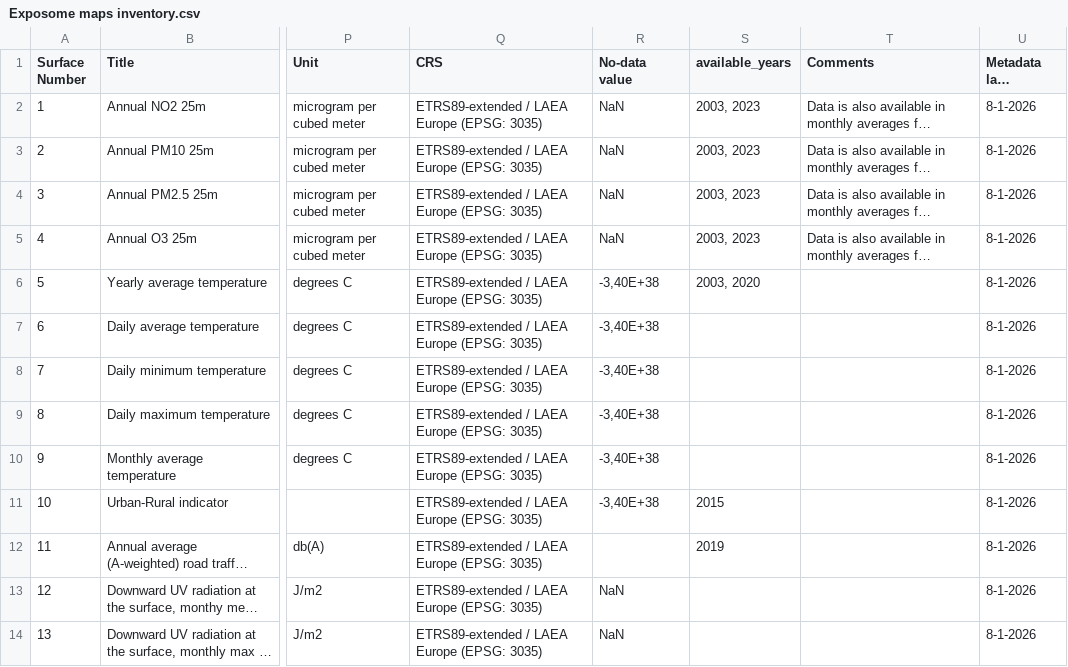
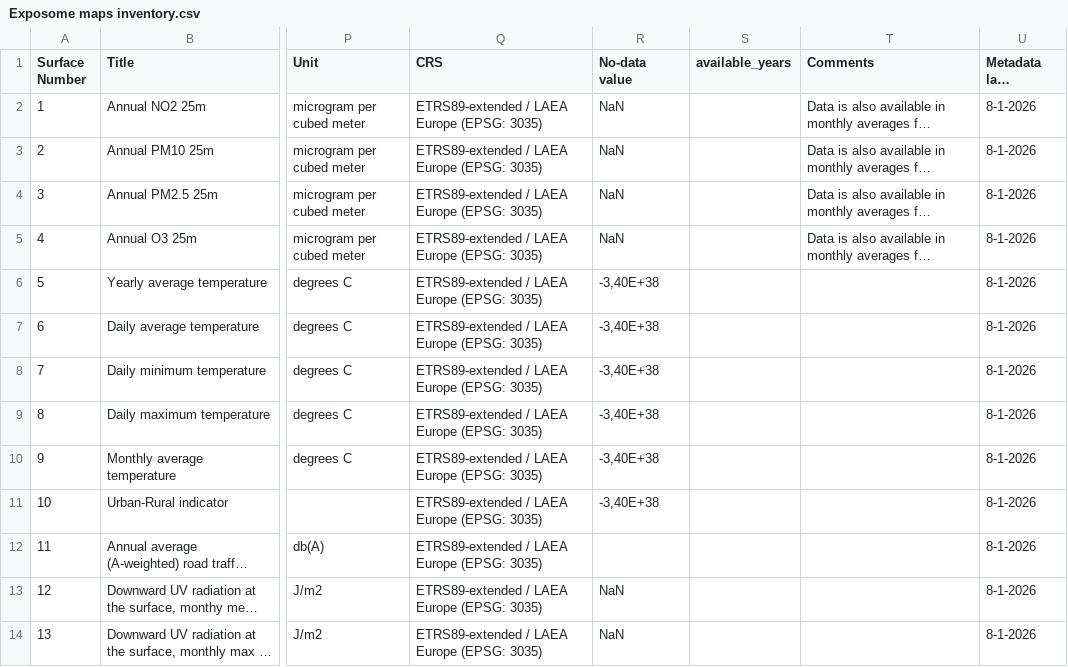
Before and after one commit to UtrechtUniversity/Exposome-Map-Documents, a CSV file: Exposome_maps_inventory/Exposome maps inventory.csv, drawn as a sheet; only a part is shown, gaps mark what is left out; long unchanged cells end in …; the diff covers the shown part only; the diff names each change by its address in the sheet, - before the commit and + after, or states it on an @@ line.

```diff
--- a/Exposome_maps_inventory/Exposome maps inventory.csv
+++ b/Exposome_maps_inventory/Exposome maps inventory.csv
-S2:S5 (available_years): 2003, 2023
+S2:S5 (available_years): (empty)
-S6 (available_years): 2003, 2020
+S6 (available_years): (empty)
-S11 (available_years): 2015
+S11 (available_years): (empty)
-S12 (available_years): 2019
+S12 (available_years): (empty)
```
Also changed, not shown: 29 edited cells elsewhere in this file, 45 other files.
